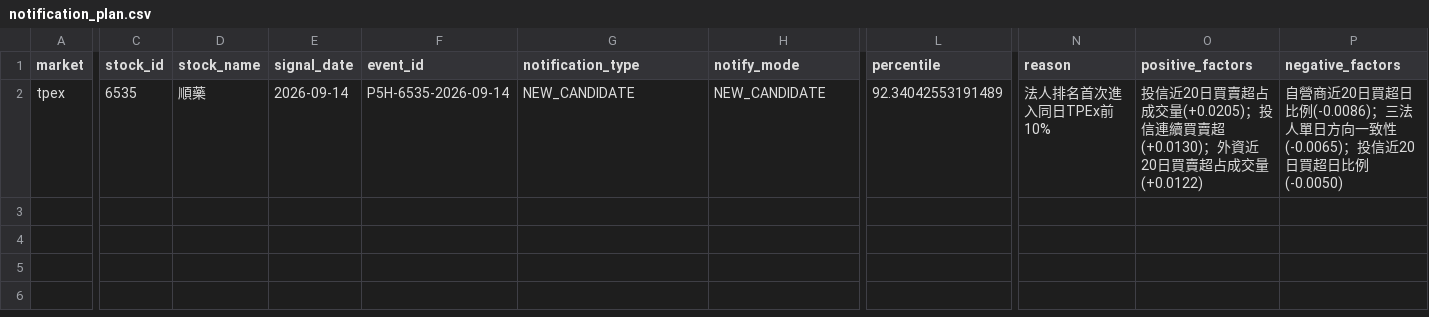
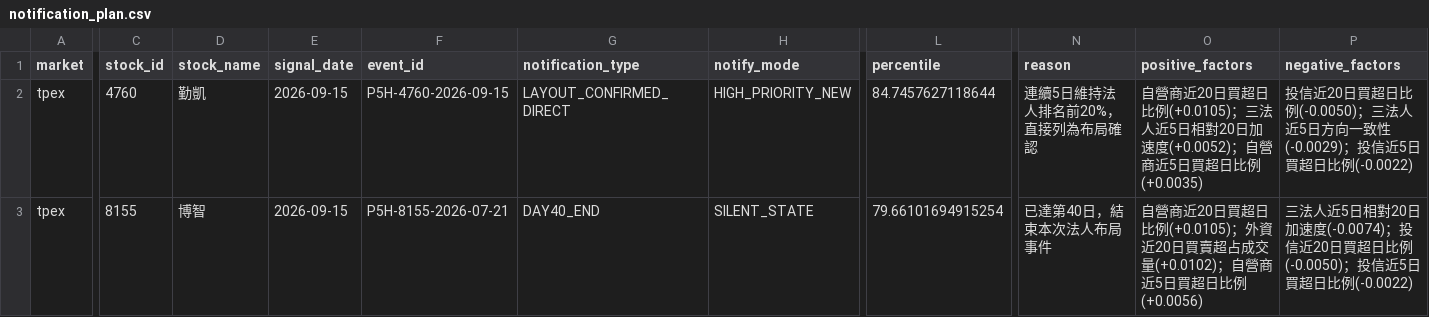
Before and after one commit to Locodoco2024/tw-stock-monitor, a CSV file: institutional/notification_plan.csv, drawn as a sheet; only a part is shown, gaps mark what is left out; rows hold the shown columns only; the diff covers the shown part only; the diff names each change by its address in the sheet, - before the commit and + after, or states it on an @@ line.

```diff
--- a/institutional/notification_plan.csv
+++ b/institutional/notification_plan.csv
-C2 (stock_id): 6535
+C2 (stock_id): 4760
-D2 (stock_name): 順藥
+D2 (stock_name): 勤凱
-E2 (signal_date): 2026-09-14
+E2 (signal_date): 2026-09-15
-F2 (event_id): P5H-6535-2026-09-14
+F2 (event_id): P5H-4760-2026-09-15
-G2 (notification_type): NEW_CANDIDATE
+G2 (notification_type): LAYOUT_CONFIRMED_DIRECT
-H2 (notify_mode): NEW_CANDIDATE
+H2 (notify_mode): HIGH_PRIORITY_NEW
-L2 (percentile): 92.34042553191489
+L2 (percentile): 84.7457627118644
-N2 (reason): 法人排名首次進入同日TPEx前10%
+N2 (reason): 連續5日維持法人排名前20%，直接列為布局確認
-O2 (positive_factors): 投信近20日買賣超占成交量(+0.0205)；投信連續買賣超(+0.0130)；外資近20日買賣超占成交量(+0.0122)
+O2 (positive_factors): 自營商近20日買超日比例(+0.0105)；三法人近5日相對20日加速度(+0.0052)；自營商近5日買超日比例(+0.0035)
-P2 (negative_factors): 自營商近20日買超日比例(-0.0086)；三法人單日方向一致性(-0.0065)；投信近20日買超日比例(-0.0050)
+P2 (negative_factors): 投信近20日買超日比例(-0.0050)；三法人近5日方向一致性(-0.0029)；投信近5日買超日比例(-0.0022)
+row 3: tpex | 8155 | 博智 | 2026-09-15 | P5H-8155-2026-07-21 | DAY40_END | SILENT_STATE | 79.66101694915254 | 已達第40日，結束本次法人布局事件 | 自營商近20日買超日比例(+0.0105)；外資近20日買賣超占成交量(+0.0102)；自營商近5日買超日比例(+0.0056) | 三法人近5日相對20日加速度(-0.0074)；投信近20日買超日比例(-0.0050)；投信近5日買超日比例(-0.0022)
```
Also changed, not shown: 8 edited cells elsewhere in this file, institutional/lifecycle_events.csv, institutional/lifecycle_notifications.csv, 4 other files.
